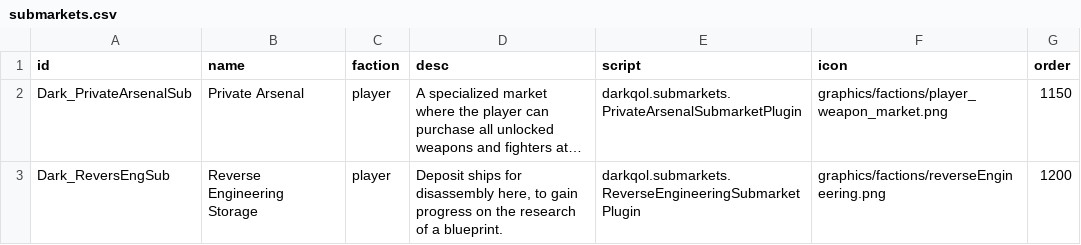
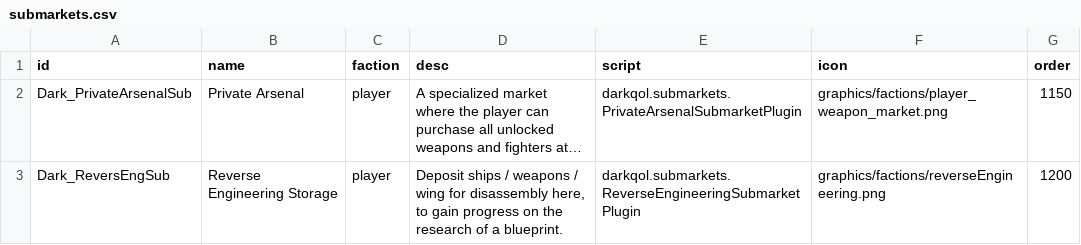
Before and after one commit to darkelle24/DarkQOL-Starsector, a CSV file: data/campaign/submarkets.csv, drawn as a sheet; long unchanged cells end in …; ↵ is a line break in a cell; the diff names each change by its address in the sheet, - before the commit and + after, or states it on an @@ line.

```diff
--- a/data/campaign/submarkets.csv
+++ b/data/campaign/submarkets.csv
-B3 (name): Reverse ↵ Engineering ↵ Storage
+B3 (name): Reverse Engineering Storage
-D3 (desc): Deposit ships for disassembly…
+D3 (desc): Deposit ships / weapons / wing for disassembly…
```
Also changed, not shown: data/campaign/industries.csv, 11 other files.
